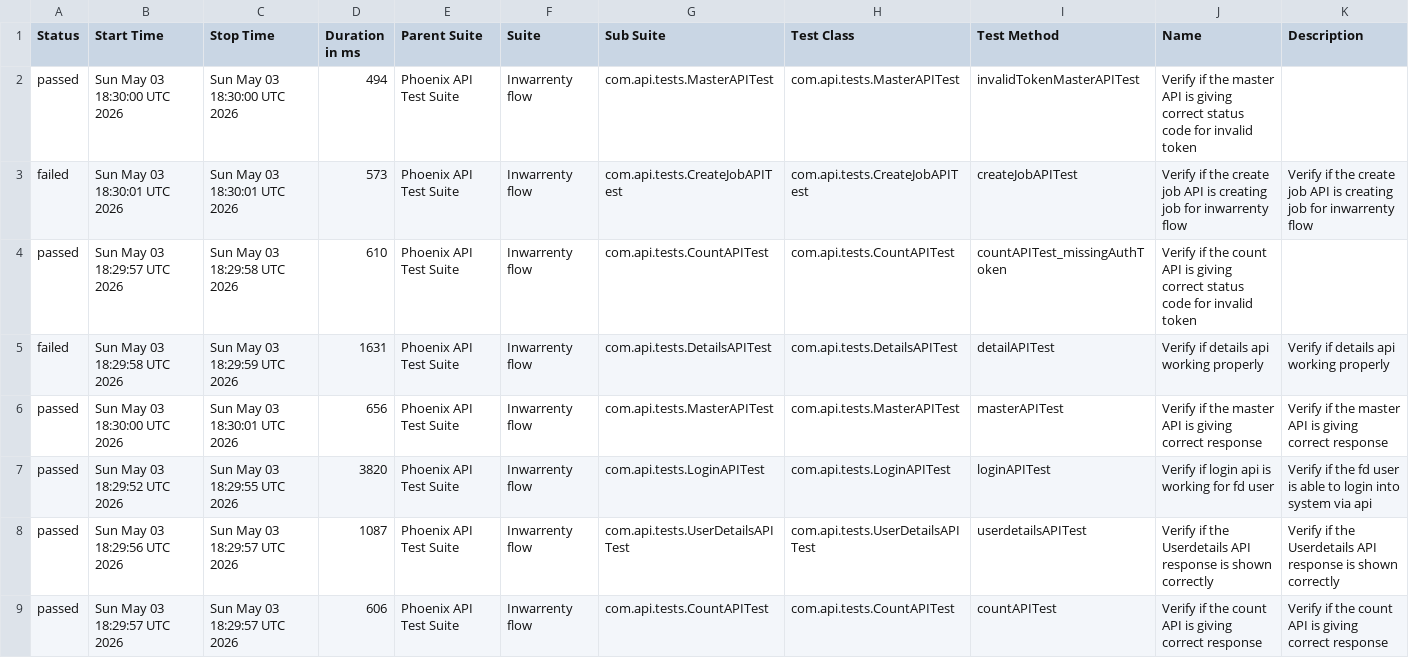
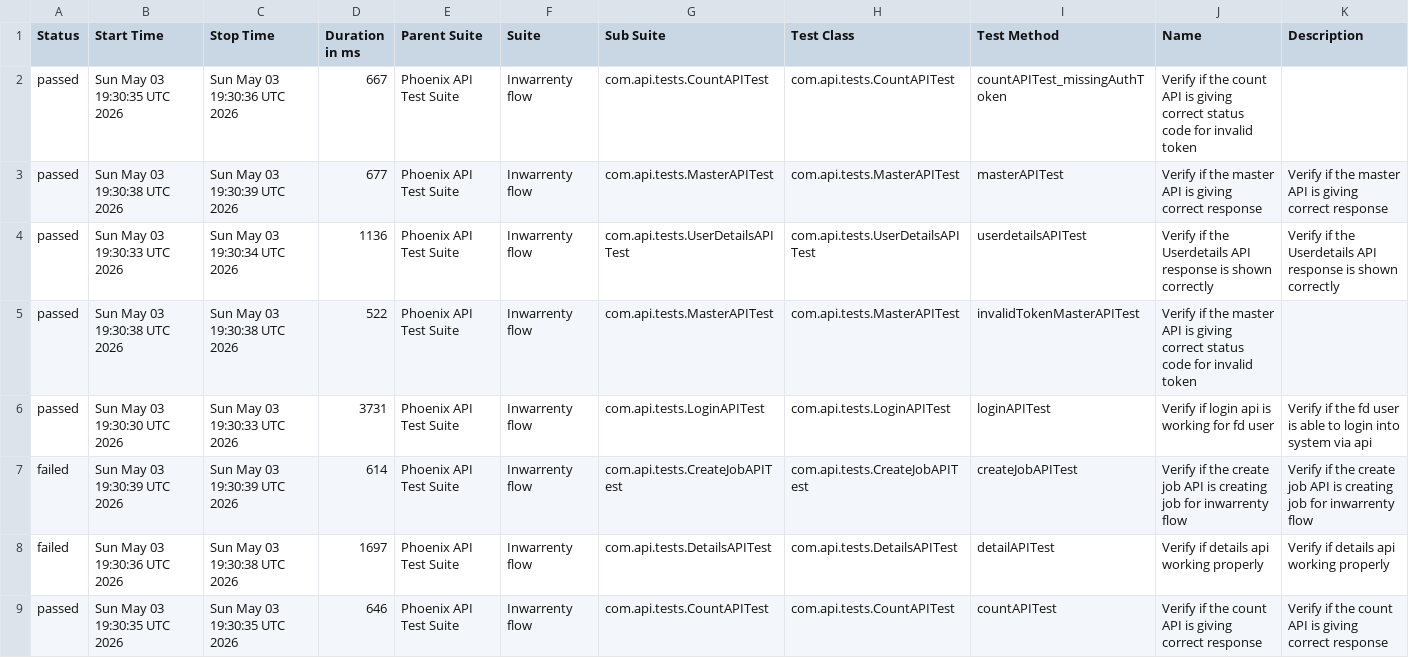
Before and after one commit to AbhijitNaik05/PhoenixTestAutomationFramework, a CSV file: data/suites.csv, drawn as a sheet.

```diff
--- a/data/suites.csv
+++ b/data/suites.csv
@@ -1,9 +1,9 @@
 "Status","Start Time","Stop Time","Duration in ms","Parent Suite","Suite","Sub Suite","Test Class","Test Method","Name","Description"
-"passed","Sun May 03 18:30:00 UTC 2026","Sun May 03 18:30:00 UTC 2026","494","Phoenix API Test Suite","Inwarrenty flow","com.api.tests.MasterAPITest","com.api.tests.MasterAPITest","invalidTokenMasterAPITest","Verify if the master API is giving correct status code for invalid token",""
-"failed","Sun May 03 18:30:01 UTC 2026","Sun May 03 18:30:01 UTC 2026","573","Phoenix API Test Suite","Inwarrenty flow","com.api.tests.CreateJobAPITest","com.api.tests.CreateJobAPITest","createJobAPITest","Verify if the create job API is creating job for inwarrenty flow","Verify if the create job API is creating job for inwarrenty flow"
-"passed","Sun May 03 18:29:57 UTC 2026","Sun May 03 18:29:58 UTC 2026","610","Phoenix API Test Suite","Inwarrenty flow","com.api.tests.CountAPITest","com.api.tests.CountAPITest","countAPITest_missingAuthToken","Verify if the count API is giving correct status code for invalid token",""
-"failed","Sun May 03 18:29:58 UTC 2026","Sun May 03 18:29:59 UTC 2026","1631","Phoenix API Test Suite","Inwarrenty flow","com.api.tests.DetailsAPITest","com.api.tests.DetailsAPITest","detailAPITest","Verify if details api working properly","Verify if details api working properly"
-"passed","Sun May 03 18:30:00 UTC 2026","Sun May 03 18:30:01 UTC 2026","656","Phoenix API Test Suite","Inwarrenty flow","com.api.tests.MasterAPITest","com.api.tests.MasterAPITest","masterAPITest","Verify if the master API is giving correct response","Verify if the master API is giving correct response"
-"passed","Sun May 03 18:29:52 UTC 2026","Sun May 03 18:29:55 UTC 2026","3820","Phoenix API Test Suite","Inwarrenty flow","com.api.tests.LoginAPITest","com.api.tests.LoginAPITest","loginAPITest","Verify if login api is working for fd user","Verify if the fd user is able to login into system via api"
-"passed","Sun May 03 18:29:56 UTC 2026","Sun May 03 18:29:57 UTC 2026","1087","Phoenix API Test Suite","Inwarrenty flow","com.api.tests.UserDetailsAPITest","com.api.tests.UserDetailsAPITest","userdetailsAPITest","Verify if the Userdetails API response is shown correctly","Verify if the Userdetails API response is shown correctly"
-"passed","Sun May 03 18:29:57 UTC 2026","Sun May 03 18:29:57 UTC 2026","606","Phoenix API Test Suite","Inwarrenty flow","com.api.tests.CountAPITest","com.api.tests.CountAPITest","countAPITest","Verify if the count API is giving correct response","Verify if the count API is giving correct response"
+"passed","Sun May 03 19:30:35 UTC 2026","Sun May 03 19:30:36 UTC 2026","667","Phoenix API Test Suite","Inwarrenty flow","com.api.tests.CountAPITest","com.api.tests.CountAPITest","countAPITest_missingAuthToken","Verify if the count API is giving correct status code for invalid token",""
+"passed","Sun May 03 19:30:38 UTC 2026","Sun May 03 19:30:39 UTC 2026","677","Phoenix API Test Suite","Inwarrenty flow","com.api.tests.MasterAPITest","com.api.tests.MasterAPITest","masterAPITest","Verify if the master API is giving correct response","Verify if the master API is giving correct response"
+"passed","Sun May 03 19:30:33 UTC 2026","Sun May 03 19:30:34 UTC 2026","1136","Phoenix API Test Suite","Inwarrenty flow","com.api.tests.UserDetailsAPITest","com.api.tests.UserDetailsAPITest","userdetailsAPITest","Verify if the Userdetails API response is shown correctly","Verify if the Userdetails API response is shown correctly"
+"passed","Sun May 03 19:30:38 UTC 2026","Sun May 03 19:30:38 UTC 2026","522","Phoenix API Test Suite","Inwarrenty flow","com.api.tests.MasterAPITest","com.api.tests.MasterAPITest","invalidTokenMasterAPITest","Verify if the master API is giving correct status code for invalid token",""
+"passed","Sun May 03 19:30:30 UTC 2026","Sun May 03 19:30:33 UTC 2026","3731","Phoenix API Test Suite","Inwarrenty flow","com.api.tests.LoginAPITest","com.api.tests.LoginAPITest","loginAPITest","Verify if login api is working for fd user","Verify if the fd user is able to login into system via api"
+"failed","Sun May 03 19:30:39 UTC 2026","Sun May 03 19:30:39 UTC 2026","614","Phoenix API Test Suite","Inwarrenty flow","com.api.tests.CreateJobAPITest","com.api.tests.CreateJobAPITest","createJobAPITest","Verify if the create job API is creating job for inwarrenty flow","Verify if the create job API is creating job for inwarrenty flow"
+"failed","Sun May 03 19:30:36 UTC 2026","Sun May 03 19:30:38 UTC 2026","1697","Phoenix API Test Suite","Inwarrenty flow","com.api.tests.DetailsAPITest","com.api.tests.DetailsAPITest","detailAPITest","Verify if details api working properly","Verify if details api working properly"
+"passed","Sun May 03 19:30:35 UTC 2026","Sun May 03 19:30:35 UTC 2026","646","Phoenix API Test Suite","Inwarrenty flow","com.api.tests.CountAPITest","com.api.tests.CountAPITest","countAPITest","Verify if the count API is giving correct response","Verify if the count API is giving correct response"
```
Also changed, not shown: data/behaviors.csv, 50 other files.
